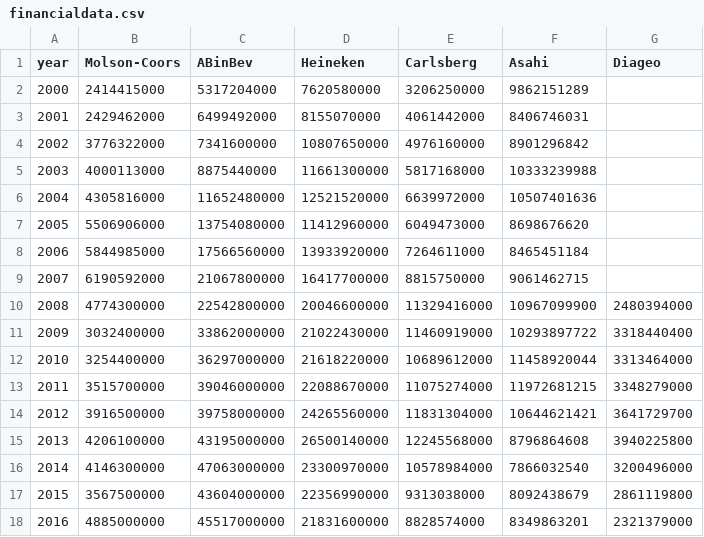
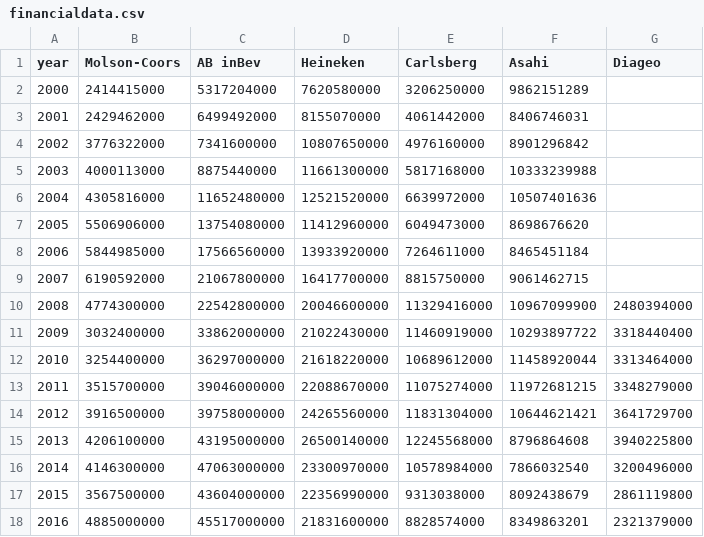
Before and after one commit to ctaverni/whatareyoudrinking, a CSV file: data/financialdata.csv, drawn as a sheet.

Commit message:
Update financialdata.csv

```diff
--- a/data/financialdata.csv
+++ b/data/financialdata.csv
@@ -1,2 +1,2 @@
-year,Molson-Coors,ABinBev,Heineken,Carlsberg,Asahi,Diageo
+year,Molson-Coors,AB inBev,Heineken,Carlsberg,Asahi,Diageo
 2000,2414415000,5317204000,7620580000,3206250000,9862151289,
```
